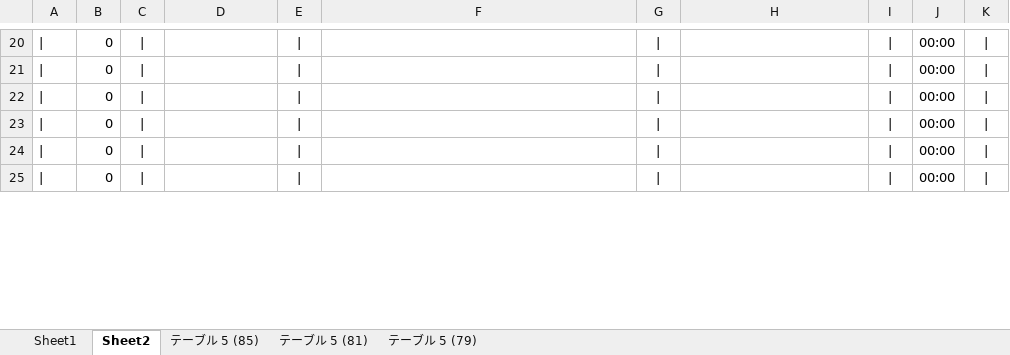
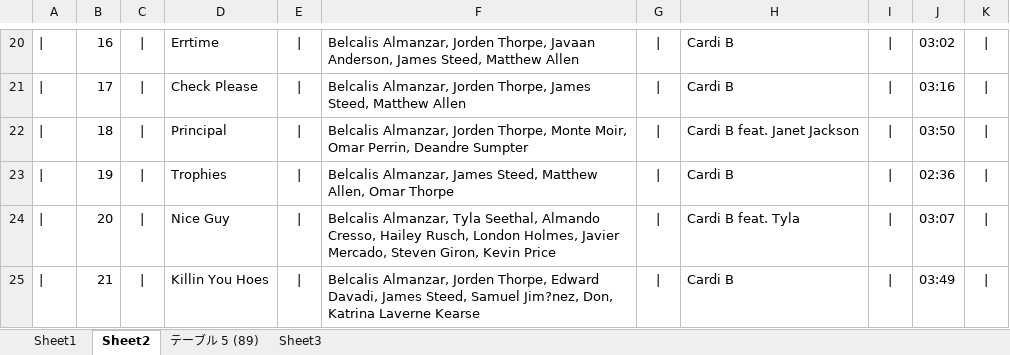
Before and after one commit to kazz2001/my-carbon-site, an Excel workbook: tracklist.xlsx, sheet Sheet2, drawn as a sheet; only a part is shown, gaps mark what is left out; values as stored, in another font and other column widths than the file's, no borders; the diff covers the shown part only; the diff names each change by its address in the sheet, - before the commit and + after, or states it on an @@ line.

```diff
--- a/tracklist.xlsx (sheet Sheet2)
+++ b/tracklist.xlsx (sheet Sheet2)
-sheet tab: テーブル 5 (85)
-sheet tab: テーブル 5 (81)
-sheet tab: テーブル 5 (79)
+sheet tab: テーブル 5 (89)
+sheet tab: Sheet3
-B20: 0
+B20: 16
-D20: (empty)
+D20: Errtime
-F20: (empty)
+F20: Belcalis Almanzar, Jorden Thorpe, Javaan Anderson, James Steed, Matthew Allen
-H20:H21: (empty)
+H20:H21: Cardi B
-J20: 00:00
+J20: 03:02
-B21: 0
+B21: 17
-D21: (empty)
+D21: Check Please
-F21: (empty)
+F21: Belcalis Almanzar, Jorden Thorpe, James Steed, Matthew Allen
-J21: 00:00
+J21: 03:16
-B22: 0
+B22: 18
-D22: (empty)
+D22: Principal
-F22: (empty)
+F22: Belcalis Almanzar, Jorden Thorpe, Monte Moir, Omar Perrin, Deandre Sumpter
-H22: (empty)
+H22: Cardi B feat. Janet Jackson
-J22: 00:00
+J22: 03:50
-B23: 0
+B23: 19
-D23: (empty)
+D23: Trophies
-F23: (empty)
+F23: Belcalis Almanzar, James Steed, Matthew Allen, Omar Thorpe
-H23: (empty)
+H23: Cardi B
-J23: 00:00
+J23: 02:36
-B24: 0
+B24: 20
-D24: (empty)
+D24: Nice Guy
-F24: (empty)
+F24: Belcalis Almanzar, Tyla Seethal, Almando Cresso, Hailey Rusch, London Holmes, Javier Mercado, Steven Giron, Kevin Price
-H24: (empty)
+H24: Cardi B feat. Tyla
-J24: 00:00
+J24: 03:07
-B25: 0
+B25: 21
-D25: (empty)
+D25: Killin You Hoes
-F25: (empty)
+F25: Belcalis Almanzar, Jorden Thorpe, Edward Davadi, James Steed, Samuel Jim?nez, Don, Katrina Laverne Kearse
-H25: (empty)
+H25: Cardi B
-J25: 00:00
+J25: 03:49
```
Also changed, not shown: 1 added row, 1 removed row and 73 edited cells elsewhere in this sheet, sheet Sheet1, 27 other files.
